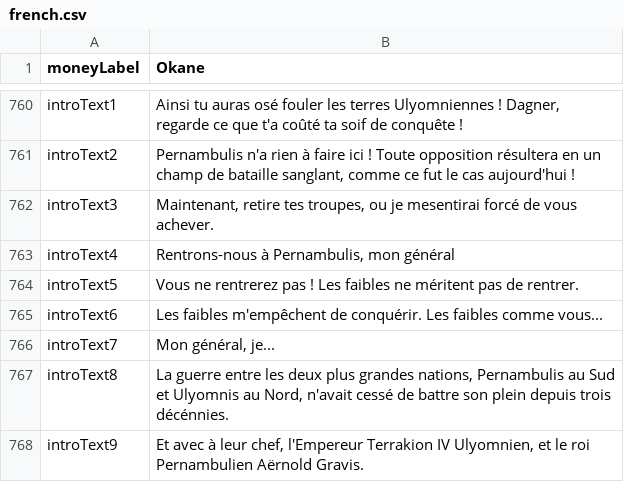
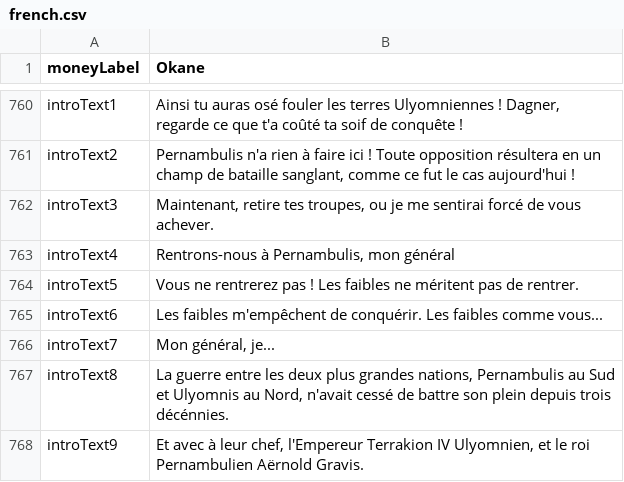
Before and after one commit to MaximeJoly96/LC_Unity, a CSV file: LC_Unity/Assets/Data/Languages/french.csv, drawn as a sheet; only a part is shown, gaps mark what is left out.

Commit message:
Sons joués sur Intro 3 + correction d'une typo sur Intro 1 FR + on n'interagit plus avec tutorial_rat sur HaalmikahBastion + testing CharacterPreview, CharacterSelector, StatGauge et XpGauge

```diff
--- a/LC_Unity/Assets/Data/Languages/french.csv
+++ b/LC_Unity/Assets/Data/Languages/french.csv
@@ -761,3 +761,3 @@ introText1;Ainsi tu auras osé fouler les terres Ulyomniennes ! Dagner, regarde
 introText2;Pernambulis n'a rien à faire ici ! Toute opposition résultera en un champ de bataille sanglant, comme ce fut le cas aujourd'hui !
-introText3;Maintenant, retire tes troupes, ou je mesentirai forcé de vous achever.
+introText3;Maintenant, retire tes troupes, ou je me sentirai forcé de vous achever.
 introText4;Rentrons-nous à Pernambulis, mon général
```
Also changed, not shown: 30 other files.
